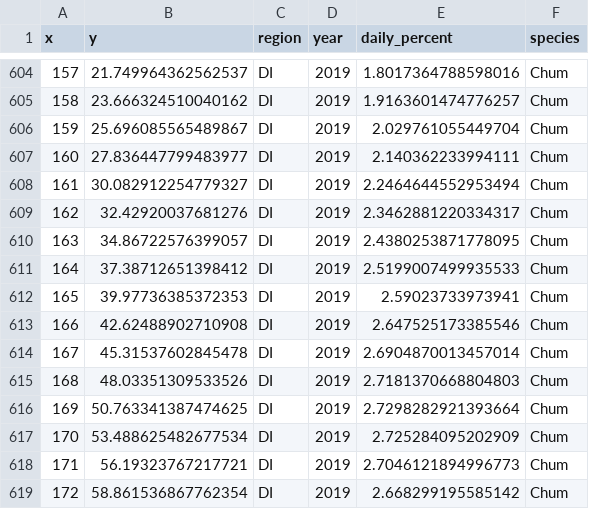
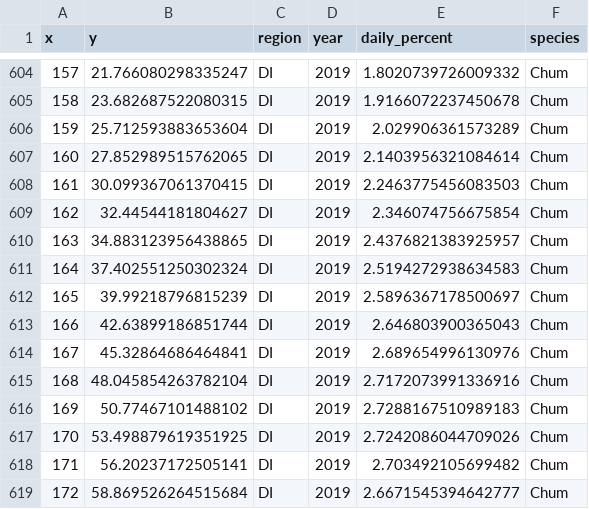
Before and after one commit to HakaiInstitute/jsp-time-series, a CSV file: data/predict_annual_prop.csv, drawn as a sheet; only a part is shown, gaps mark what is left out; the diff covers the shown part only.

```diff
--- a/data/predict_annual_prop.csv
+++ b/data/predict_annual_prop.csv
@@ -604,16 +604,16 @@ x,y,region,year,daily_percent,species
-157,21.749964362562537,DI,2019,1.8017364788598016,Chum
-158,23.666324510040162,DI,2019,1.9163601474776257,Chum
-159,25.696085565489867,DI,2019,2.029761055449704,Chum
-160,27.836447799483977,DI,2019,2.140362233994111,Chum
-161,30.082912254779327,DI,2019,2.2464644552953494,Chum
-162,32.42920037681276,DI,2019,2.3462881220334317,Chum
-163,34.86722576399057,DI,2019,2.4380253871778095,Chum
-164,37.38712651398412,DI,2019,2.5199007499935533,Chum
-165,39.97736385372353,DI,2019,2.59023733973941,Chum
-166,42.62488902710908,DI,2019,2.647525173385546,Chum
-167,45.31537602845478,DI,2019,2.6904870013457014,Chum
-168,48.03351309533526,DI,2019,2.7181370668804803,Chum
-169,50.763341387474625,DI,2019,2.7298282921393664,Chum
-170,53.488625482677534,DI,2019,2.725284095202909,Chum
-171,56.19323767217721,DI,2019,2.7046121894996773,Chum
-172,58.861536867762354,DI,2019,2.668299195585142,Chum
+157,21.766080298335247,DI,2019,1.8020739726009332,Chum
+158,23.682687522080315,DI,2019,1.9166072237450678,Chum
+159,25.712593883653604,DI,2019,2.029906361573289,Chum
+160,27.852989515762065,DI,2019,2.1403956321084614,Chum
+161,30.099367061370415,DI,2019,2.2463775456083503,Chum
+162,32.44544181804627,DI,2019,2.346074756675854,Chum
+163,34.883123956438865,DI,2019,2.4376821383925957,Chum
+164,37.402551250302324,DI,2019,2.5194272938634583,Chum
+165,39.99218796815239,DI,2019,2.5896367178500697,Chum
+166,42.63899186851744,DI,2019,2.646803900365043,Chum
+167,45.32864686464841,DI,2019,2.689654996130976,Chum
+168,48.045854263782104,DI,2019,2.7172073991336916,Chum
+169,50.77467101488102,DI,2019,2.7288167510989183,Chum
+170,53.498879619351925,DI,2019,2.7242086044709026,Chum
+171,56.20237172505141,DI,2019,2.703492105699482,Chum
+172,58.869526264515684,DI,2019,2.6671545394642777,Chum
```
Also changed, not shown: 93 edited cells elsewhere in this file, data/lice_bootstraps.csv, data/peak_dates.csv, 6 other files.
